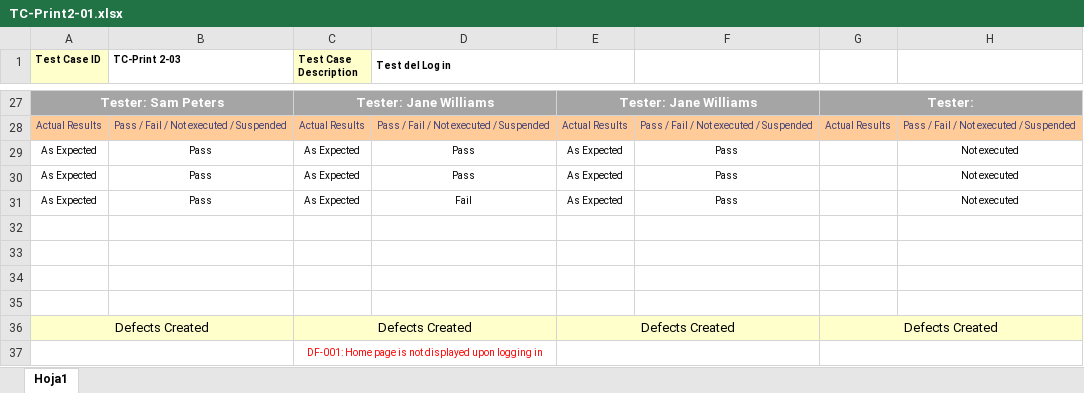
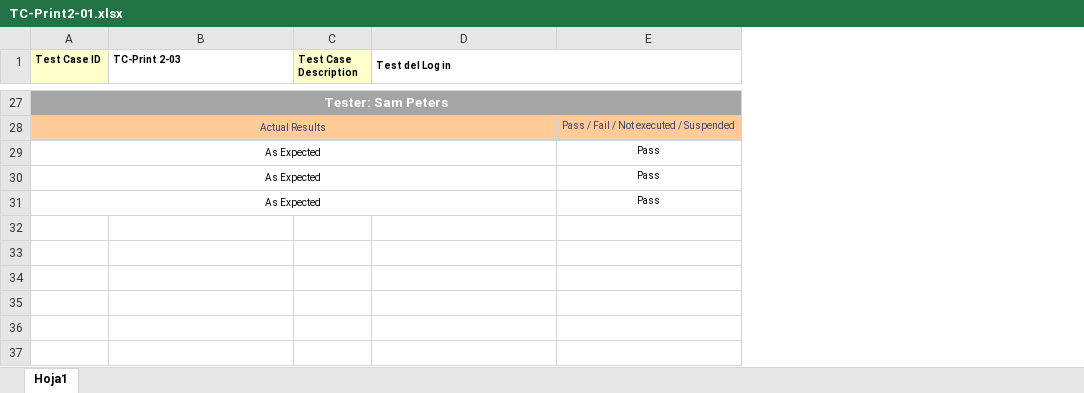
Before and after one commit to IgnacioTsaii/TestingAplicaciones--IDK--TPO, an Excel workbook: tests_cases/TC-Print2-01.xlsx, sheet Hoja1, drawn as a sheet; only a part is shown, gaps mark what is left out; values as stored, in another font and other column widths than the file's, no borders; the diff covers the shown part only; the diff names each change by its address in the sheet, - before the commit and + after, or states it on an @@ line.

```diff
--- a/tests_cases/TC-Print2-01.xlsx (sheet Hoja1)
+++ b/tests_cases/TC-Print2-01.xlsx (sheet Hoja1)
-column E, rows 27-31: Tester: Jane Williams | Actual Results | As Expected | As Expected | As Expected
-column G, rows 27-28: Tester: | Actual Results
-column H, rows 28-31: Pass / Fail / Not executed / Suspended | Not executed | Not executed | Not executed
-D1:E1 merged
+D1:E1 merged
-A27:B27 merged
+A27:E27 merged
-C27 (Test Case Description): Tester: Jane Williams
+C27 (Test Case Description): (empty)
-C27:D27 merged
+A28:D28 merged
-B28 (TC-Print 2-03): Pass / Fail / Not executed / Suspended
+B28 (TC-Print 2-03): (empty)
-C28 (Test Case Description): Actual Results
+C28 (Test Case Description): (empty)
-D28 (Test del Log in): Pass / Fail / Not executed / Suspended
+D28 (Test del Log in): (empty)
+A29:D29 merged
-B29:B31 (TC-Print 2-03): Pass
+B29:B31 (TC-Print 2-03): (empty)
-C29:C31 (Test Case Description): As Expected
+C29:C31 (Test Case Description): (empty)
-D29:D30 (Test del Log in): Pass
+D29:D30 (Test del Log in): (empty)
+A30:D30 merged
+A31:D31 merged
-D31 (Test del Log in): Fail
+D31 (Test del Log in): (empty)
-row 32: (empty)
-row 33: (empty)
-row 34: (empty)
-row 35: (empty)
-row 36: Defects Created |  | Defects Created |  | Defects Created |  | Defects Created
-row 37:  |  | DF-001: Home page is not displayed upon logging in
```
Also changed, not shown: 9 edited cells, cell formats and merged cells elsewhere in this sheet, tests_cases/TC-Print2-02.xlsx.
